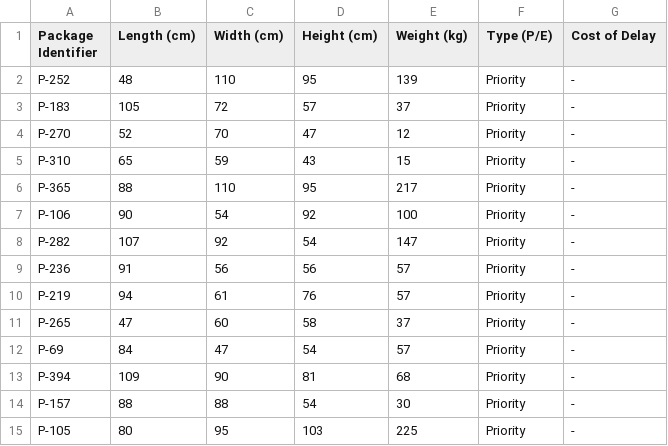
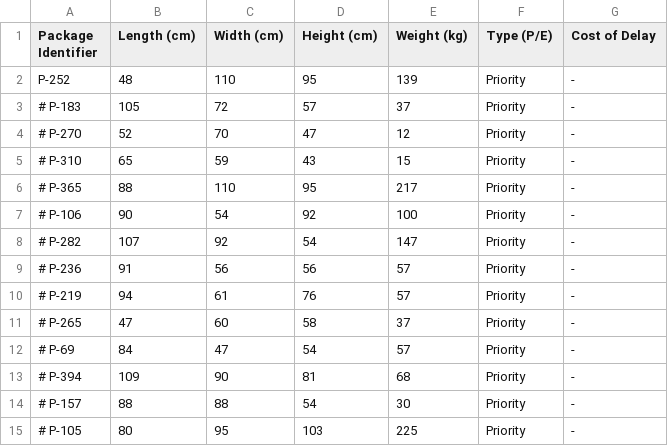
Before and after one commit to oss2019/3D-Bin-Packer, a CSV file: input/all_prio_i.csv, drawn as a sheet.

```diff
--- a/input/all_prio_i.csv
+++ b/input/all_prio_i.csv
@@ -2,14 +2,14 @@ Package Identifier,Length (cm),Width (cm),Height (cm),Weight (kg),Type (P/E),Cos
 P-252,48,110,95,139,Priority,-
-P-183,105,72,57,37,Priority,-
-P-270,52,70,47,12,Priority,-
-P-310,65,59,43,15,Priority,-
-P-365,88,110,95,217,Priority,-
-P-106,90,54,92,100,Priority,-
-P-282,107,92,54,147,Priority,-
-P-236,91,56,56,57,Priority,-
-P-219,94,61,76,57,Priority,-
-P-265,47,60,58,37,Priority,-
-P-69,84,47,54,57,Priority,-
-P-394,109,90,81,68,Priority,-
-P-157,88,88,54,30,Priority,-
-P-105,80,95,103,225,Priority,-
+# P-183,105,72,57,37,Priority,-
+# P-270,52,70,47,12,Priority,-
+# P-310,65,59,43,15,Priority,-
+# P-365,88,110,95,217,Priority,-
+# P-106,90,54,92,100,Priority,-
+# P-282,107,92,54,147,Priority,-
+# P-236,91,56,56,57,Priority,-
+# P-219,94,61,76,57,Priority,-
+# P-265,47,60,58,37,Priority,-
+# P-69,84,47,54,57,Priority,-
+# P-394,109,90,81,68,Priority,-
+# P-157,88,88,54,30,Priority,-
+# P-105,80,95,103,225,Priority,-
```
Also changed, not shown: 6 other files.
